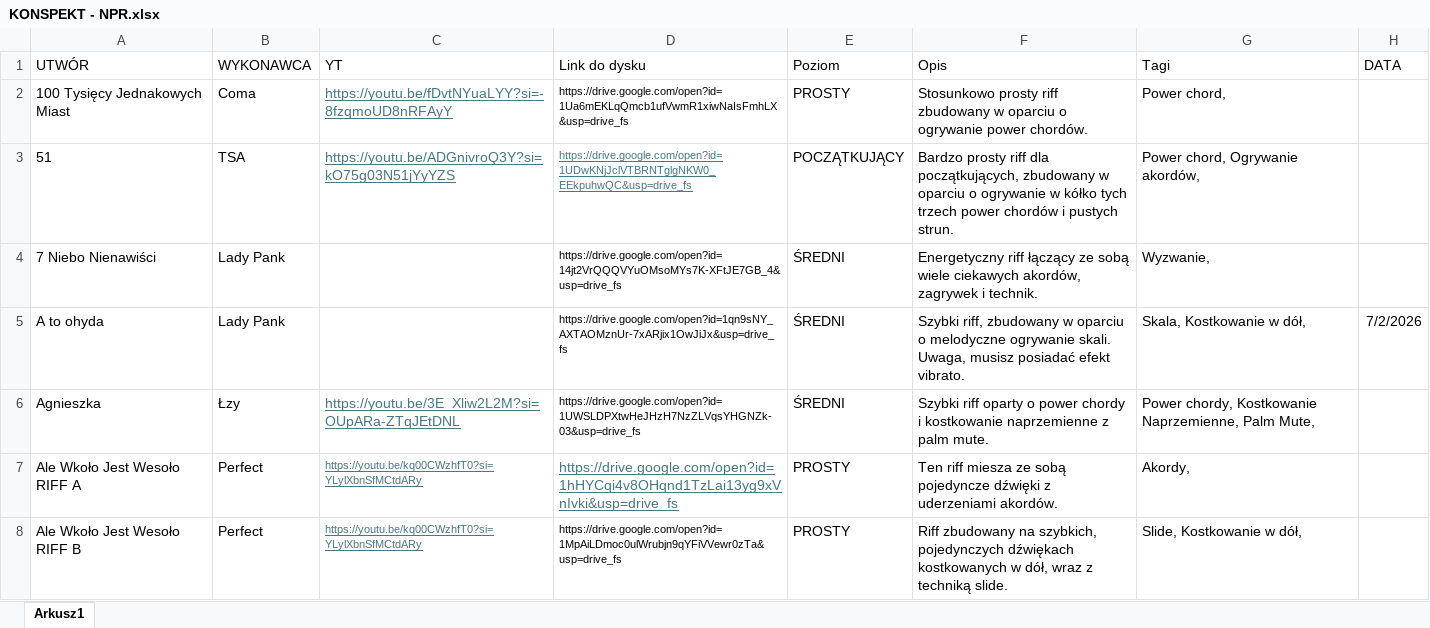
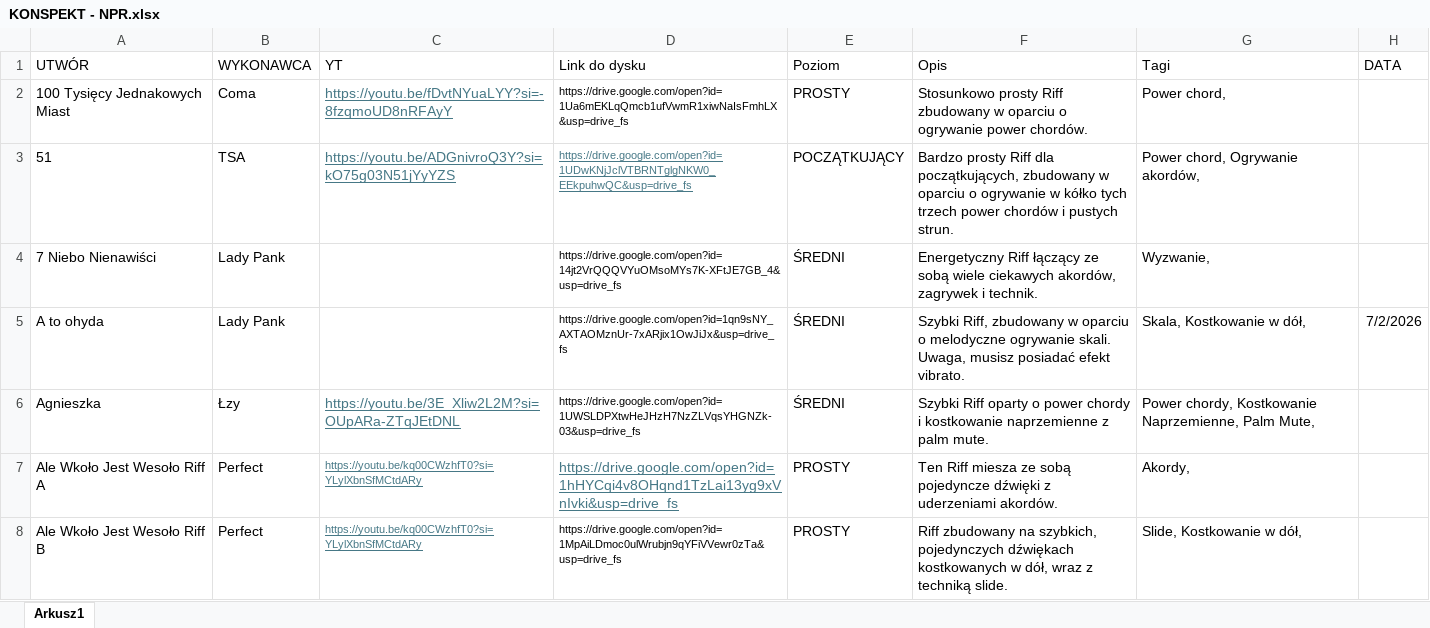
Before and after one commit to WujekSzpon/najlepsze-polskie-riffy, an Excel workbook: KONSPEKT - NPR.xlsx, sheet Arkusz1, drawn as a sheet; only a part is shown; values as stored, in another font and other column widths than the file's, no borders; table styles not drawn; the diff covers the shown part only; the diff names each change by its address in the sheet, - before the commit and + after, or states it on an @@ line.

Commit message:
Add files via upload

```diff
--- a/KONSPEKT - NPR.xlsx (sheet Arkusz1)
+++ b/KONSPEKT - NPR.xlsx (sheet Arkusz1)
-F2 (Opis): Stosunkowo prosty riff zbudowany w…
+F2 (Opis): Stosunkowo prosty Riff zbudowany w…
-F3 (Opis): Bardzo prosty riff dla początkujących,…
+F3 (Opis): Bardzo prosty Riff dla początkujących,…
-F4 (Opis): Energetyczny riff łączący ze…
+F4 (Opis): Energetyczny Riff łączący ze…
-F5 (Opis): Szybki riff, zbudowany w…
+F5 (Opis): Szybki Riff, zbudowany w…
-F6 (Opis): Szybki riff oparty o…
+F6 (Opis): Szybki Riff oparty o…
-A7 (UTWÓR): Ale Wkoło Jest Wesoło RIFF A
+A7 (UTWÓR): Ale Wkoło Jest Wesoło Riff A
-F7 (Opis): Ten riff miesza ze…
+F7 (Opis): Ten Riff miesza ze…
-A8 (UTWÓR): Ale Wkoło Jest Wesoło RIFF B
+A8 (UTWÓR): Ale Wkoło Jest Wesoło Riff B
```
Also changed, not shown: 135 edited cells elsewhere in this sheet.
